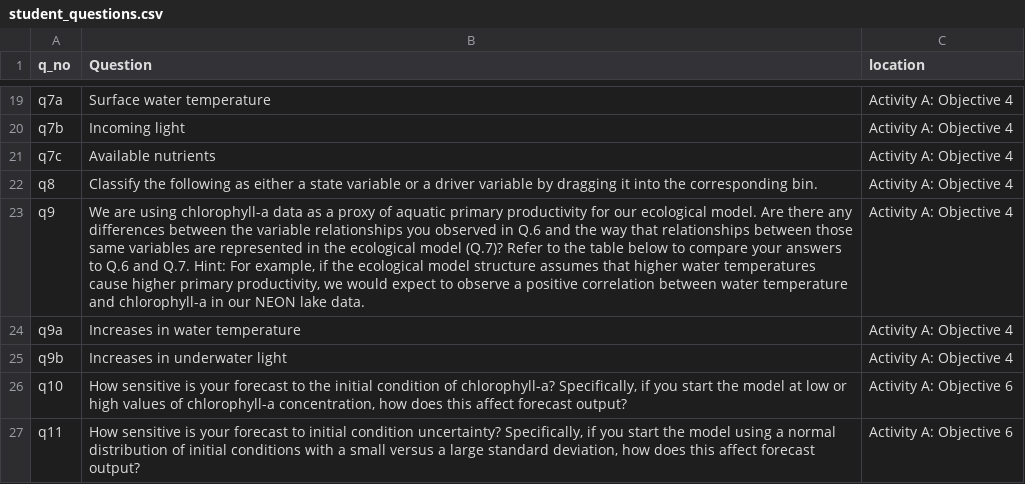
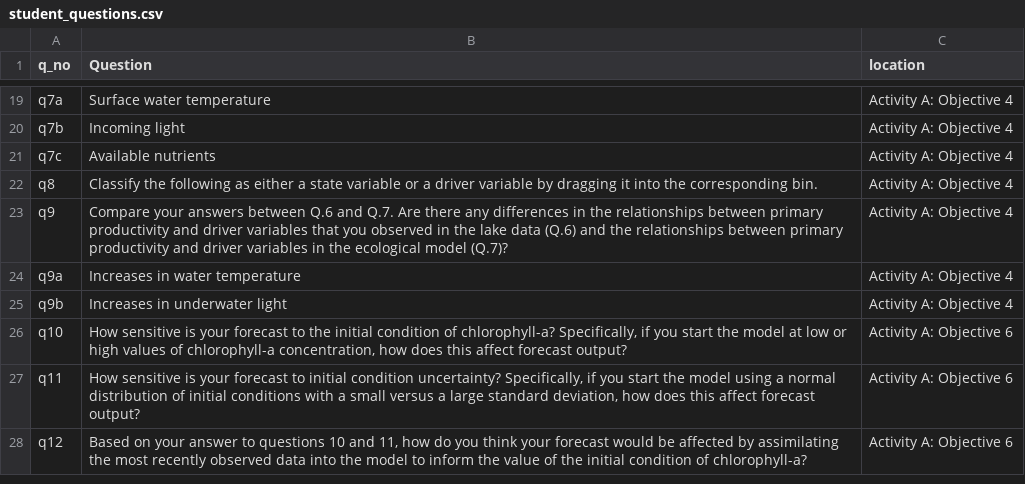
Before and after one commit to MacrosystemsEDDIE/module7, a CSV file: app/data/student_questions.csv, drawn as a sheet; only a part is shown, gaps mark what is left out; the shorter side is filled out with more unchanged rows; the diff names each change by its address in the sheet, - before the commit and + after, or states it on an @@ line.

```diff
--- a/app/data/student_questions.csv
+++ b/app/data/student_questions.csv
-B23 (Question): We are using chlorophyll-a data as a proxy of aquatic primary productivity for our ecological model. Are there any differences between the variable relationships you observed in Q.6 and the way that relationships between those same variables are represented in the ecological model (Q.7)? Refer to the table below to compare your answers to Q.6 and Q.7. Hint: For example, if the ecological model structure assumes that higher water temperatures cause higher primary productivity, we would expect to observe a positive correlation between water temperature and chlorophyll-a in our NEON lake data.
+B23 (Question): Compare your answers between Q.6 and Q.7. Are there any differences in the relationships between primary productivity and driver variables that you observed in the lake data (Q.6) and the relationships between primary productivity and driver variables in the ecological model (Q.7)?
```
Also changed, not shown: app/data/module_text.csv, 7 other files.
